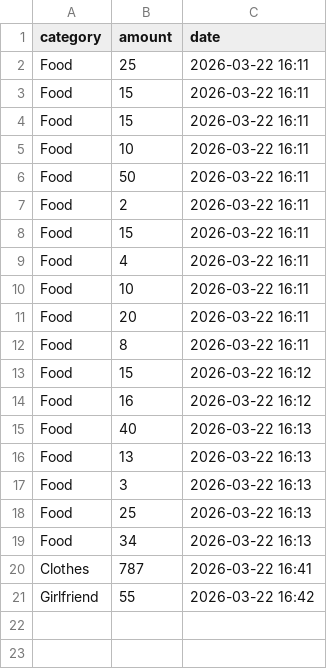
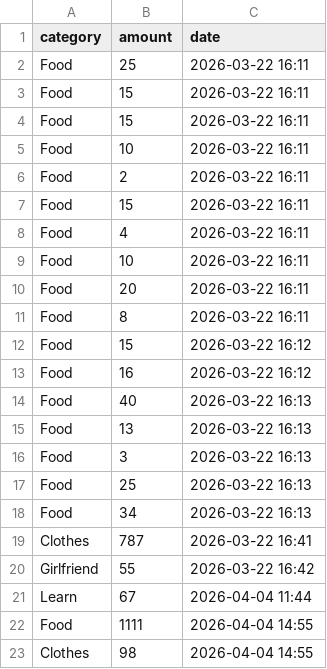
Before and after one commit to finleyDev/finance-tracker, a CSV file: tracker.csv, drawn as a sheet.

```diff
--- a/tracker.csv
+++ b/tracker.csv
@@ -5,3 +5,2 @@ Food,15,2026-03-22 16:11
 Food,10,2026-03-22 16:11
-Food,50,2026-03-22 16:11
 Food,2,2026-03-22 16:11
@@ -21 +20,4 @@ Clothes,787,2026-03-22 16:41
 Girlfriend,55,2026-03-22 16:42
+Learn,67,2026-04-04 11:44
+Food,1111,2026-04-04 14:55
+Clothes,98,2026-04-04 14:55
```
Also changed, not shown: 1 other file.
